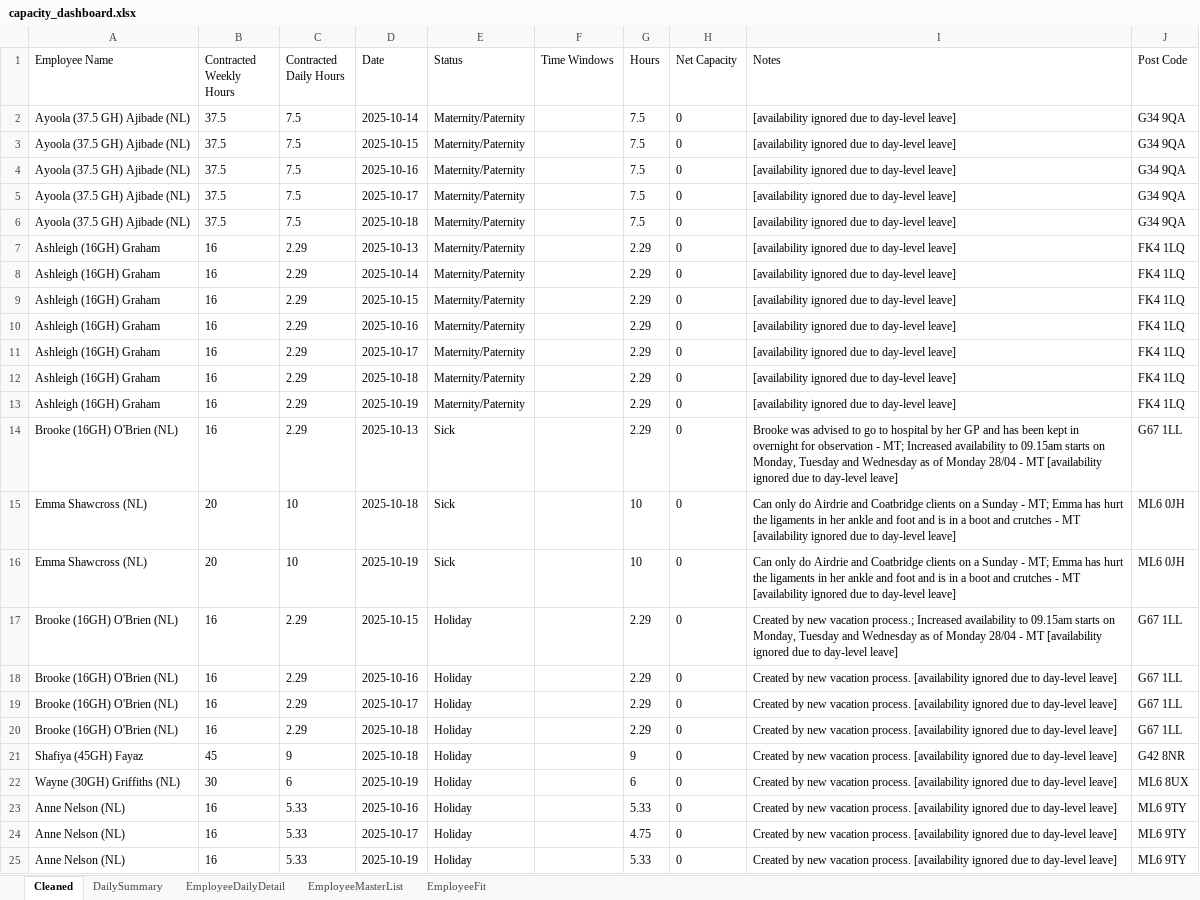
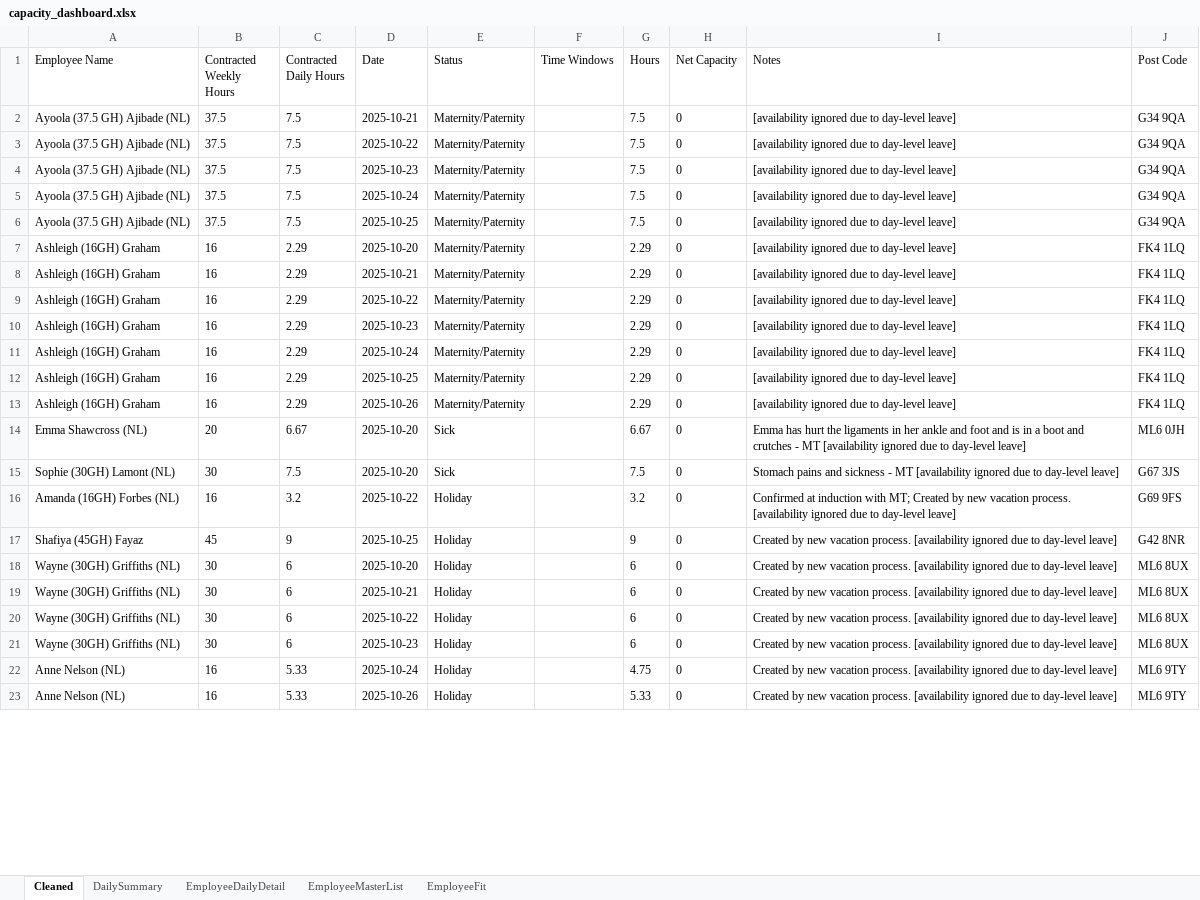
Before and after one commit to Mustansar-tech/CareCapacity, an Excel workbook: capacity_dashboard.xlsx, sheet Cleaned, drawn as a sheet; only a part is shown; values as stored, in another font and other column widths than the file's, no borders; removed rows and columns are numbered as before the commit, all else as after; the diff covers the shown part only; the diff names each change by its address in the sheet, - before the commit and + after, or states it on an @@ line.

```diff
--- a/capacity_dashboard.xlsx (sheet Cleaned)
+++ b/capacity_dashboard.xlsx (sheet Cleaned)
-D2 (Date): 2025-10-14
+D2 (Date): 2025-10-21
-D3 (Date): 2025-10-15
+D3 (Date): 2025-10-22
-D4 (Date): 2025-10-16
+D4 (Date): 2025-10-23
-D5 (Date): 2025-10-17
+D5 (Date): 2025-10-24
-D6 (Date): 2025-10-18
+D6 (Date): 2025-10-25
-D7 (Date): 2025-10-13
+D7 (Date): 2025-10-20
-D8 (Date): 2025-10-14
+D8 (Date): 2025-10-21
-D9 (Date): 2025-10-15
+D9 (Date): 2025-10-22
-D10 (Date): 2025-10-16
+D10 (Date): 2025-10-23
-D11 (Date): 2025-10-17
+D11 (Date): 2025-10-24
-D12 (Date): 2025-10-18
+D12 (Date): 2025-10-25
-D13 (Date): 2025-10-19
+D13 (Date): 2025-10-26
-row 14: Brooke (16GH) O'Brien (NL) | 16 | 2.29 | 2025-10-13 | Sick |  | 2.29 | 0 | Brooke was advised to go to hospital by her GP and has been kept in overnight for observation - MT; Increased availability to 09.15am starts on Monday, Tuesday and Wednesday as of Monday 28/04 - MT [availability ignored due to day-level leave] | G67 1LL
-C14 (Contracted Daily Hours): 10
+C14 (Contracted Daily Hours): 6.67
-D14 (Date): 2025-10-18
+D14 (Date): 2025-10-20
-G14 (Hours): 10
+G14 (Hours): 6.67
-I14 (Notes): Can only do Airdrie and Coatbridge clients on a Sunday - MT; Emma has…
+I14 (Notes): Emma has…
-row 16: Emma Shawcross (NL) | 20 | 10 | 2025-10-19 | Sick |  | 10 | 0 | Can only do Airdrie and Coatbridge clients on a Sunday - MT; Emma has hurt the ligaments in her ankle and foot and is in a boot and crutches - MT [availability ignored due to day-level leave] | ML6 0JH
-row 17: Brooke (16GH) O'Brien (NL) | 16 | 2.29 | 2025-10-15 | Holiday |  | 2.29 | 0 | Created by new vacation process.; Increased availability to 09.15am starts on Monday, Tuesday and Wednesday as of Monday 28/04 - MT [availability ignored due to day-level leave] | G67 1LL
-row 18: Brooke (16GH) O'Brien (NL) | 16 | 2.29 | 2025-10-16 | Holiday |  | 2.29 | 0 | Created by new vacation process. [availability ignored due to day-level leave] | G67 1LL
-row 19: Brooke (16GH) O'Brien (NL) | 16 | 2.29 | 2025-10-17 | Holiday |  | 2.29 | 0 | Created by new vacation process. [availability ignored due to day-level leave] | G67 1LL
-row 20: Brooke (16GH) O'Brien (NL) | 16 | 2.29 | 2025-10-18 | Holiday |  | 2.29 | 0 | Created by new vacation process. [availability ignored due to day-level leave] | G67 1LL
+row 15: Sophie (30GH) Lamont (NL) | 30 | 7.5 | 2025-10-20 | Sick |  | 7.5 | 0 | Stomach pains and sickness - MT [availability ignored due to day-level leave] | G67 3JS
+row 16: Amanda (16GH) Forbes (NL) | 16 | 3.2 | 2025-10-22 | Holiday |  | 3.2 | 0 | Confirmed at induction with MT; Created by new vacation process. [availability ignored due to day-level leave] | G69 9FS
-D17 (Date): 2025-10-18
+D17 (Date): 2025-10-25
+row 18: Wayne (30GH) Griffiths (NL) | 30 | 6 | 2025-10-20 | Holiday |  | 6 | 0 | Created by new vacation process. [availability ignored due to day-level leave] | ML6 8UX
-D19 (Date): 2025-10-19
+D19 (Date): 2025-10-21
-row 23: Anne Nelson (NL) | 16 | 5.33 | 2025-10-16 | Holiday |  | 5.33 | 0 | Created by new vacation process. [availability ignored due to day-level leave] | ML6 9TY
+row 20: Wayne (30GH) Griffiths (NL) | 30 | 6 | 2025-10-22 | Holiday |  | 6 | 0 | Created by new vacation process. [availability ignored due to day-level leave] | ML6 8UX
+row 21: Wayne (30GH) Griffiths (NL) | 30 | 6 | 2025-10-23 | Holiday |  | 6 | 0 | Created by new vacation process. [availability ignored due to day-level leave] | ML6 8UX
-D22 (Date): 2025-10-17
+D22 (Date): 2025-10-24
-D23 (Date): 2025-10-19
+D23 (Date): 2025-10-26
```
Also changed, not shown: other rows of this sheet, sheet EmployeeFit, sheet EmployeeDailyDetail, sheet DailySummary, sheet EmployeeMasterList, 2 other files.
